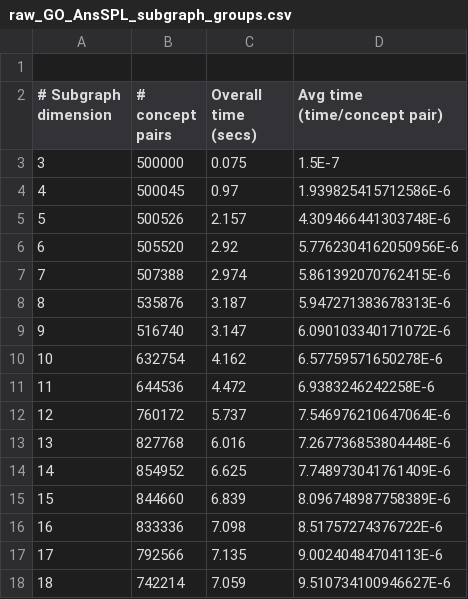
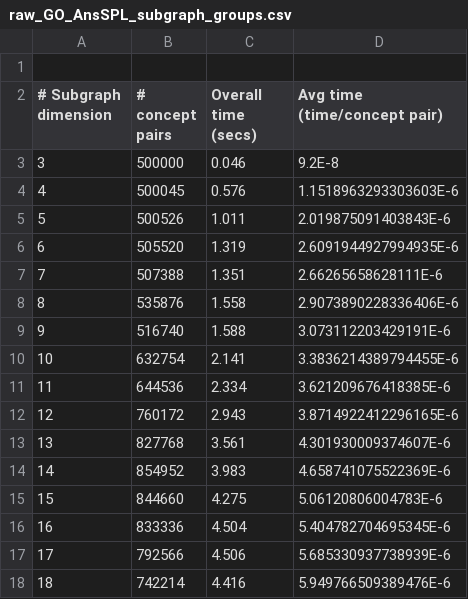
Before and after one commit to jjlastra/HESML, a CSV file: HESML_Library/ReproducibleExperiments/HESMLV1R5_paper/RawOutputFiles/raw_GO_AnsSPL_subgraph_groups.csv, drawn as a sheet; only a part is shown; the diff covers the shown part only.

```diff
--- a/HESML_Library/ReproducibleExperiments/HESMLV1R5_paper/RawOutputFiles/raw_GO_AnsSPL_subgraph_groups.csv
+++ b/HESML_Library/ReproducibleExperiments/HESMLV1R5_paper/RawOutputFiles/raw_GO_AnsSPL_subgraph_groups.csv
@@ -2,17 +2,17 @@
 # Subgraph dimension;# concept pairs;Overall time (secs);Avg time (time/concept pair)
-3;500000;0.075;1.5E-7
-4;500045;0.97;1.939825415712586E-6
-5;500526;2.157;4.309466441303748E-6
-6;505520;2.92;5.7762304162050956E-6
-7;507388;2.974;5.861392070762415E-6
-8;535876;3.187;5.947271383678313E-6
-9;516740;3.147;6.090103340171072E-6
-10;632754;4.162;6.57759571650278E-6
-11;644536;4.472;6.9383246242258E-6
-12;760172;5.737;7.546976210647064E-6
-13;827768;6.016;7.267736853804448E-6
-14;854952;6.625;7.748973041761409E-6
-15;844660;6.839;8.096748987758389E-6
-16;833336;7.098;8.51757274376722E-6
-17;792566;7.135;9.00240484704113E-6
-18;742214;7.059;9.510734100946627E-6
+3;500000;0.046;9.2E-8
+4;500045;0.576;1.1518963293303603E-6
+5;500526;1.011;2.019875091403843E-6
+6;505520;1.319;2.6091944927994935E-6
+7;507388;1.351;2.66265658628111E-6
+8;535876;1.558;2.9073890228336406E-6
+9;516740;1.588;3.073112203429191E-6
+10;632754;2.141;3.3836214389794455E-6
+11;644536;2.334;3.621209676418385E-6
+12;760172;2.943;3.8714922412296165E-6
+13;827768;3.561;4.301930009374607E-6
+14;854952;3.983;4.658741075522369E-6
+15;844660;4.275;5.06120806004783E-6
+16;833336;4.504;5.404782704695345E-6
+17;792566;4.506;5.685330937738939E-6
+18;742214;4.416;5.949766509389476E-6
```
Also changed, not shown: 164 edited cells elsewhere in this file, HESML_Library/ReproducibleExperiments/HESMLV1R5_paper/RawOutputFiles/raw_SNOMED_AnsSPL_subgraph_groups.csv, HESML_Library/ReproducibleExperiments/HESMLV1R5_paper/RawOutputFiles/raw_WordNet_AnsSPL_subgraph_groups.csv, 2 other files.
